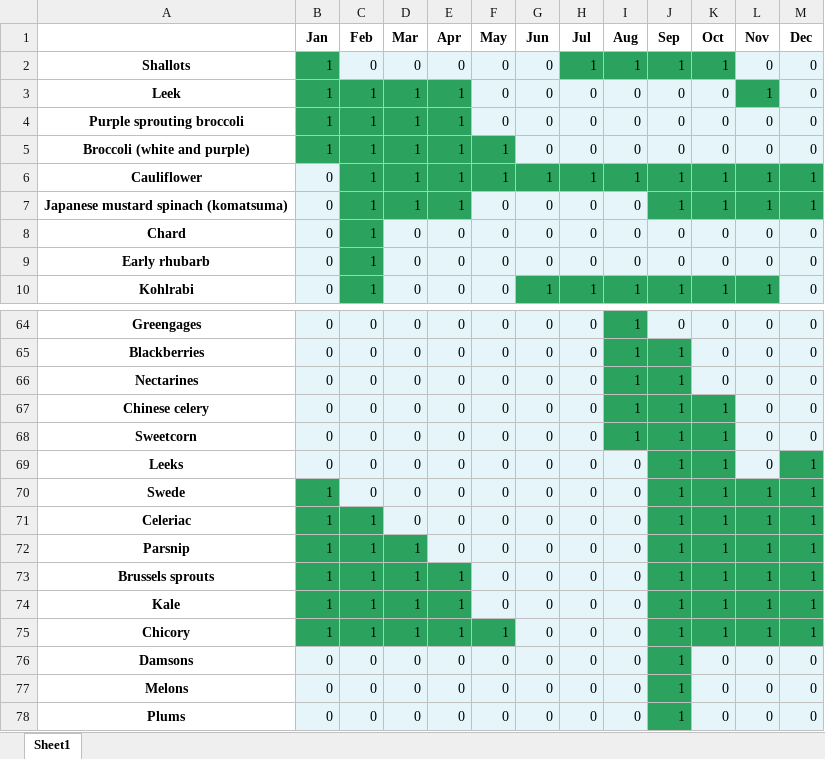
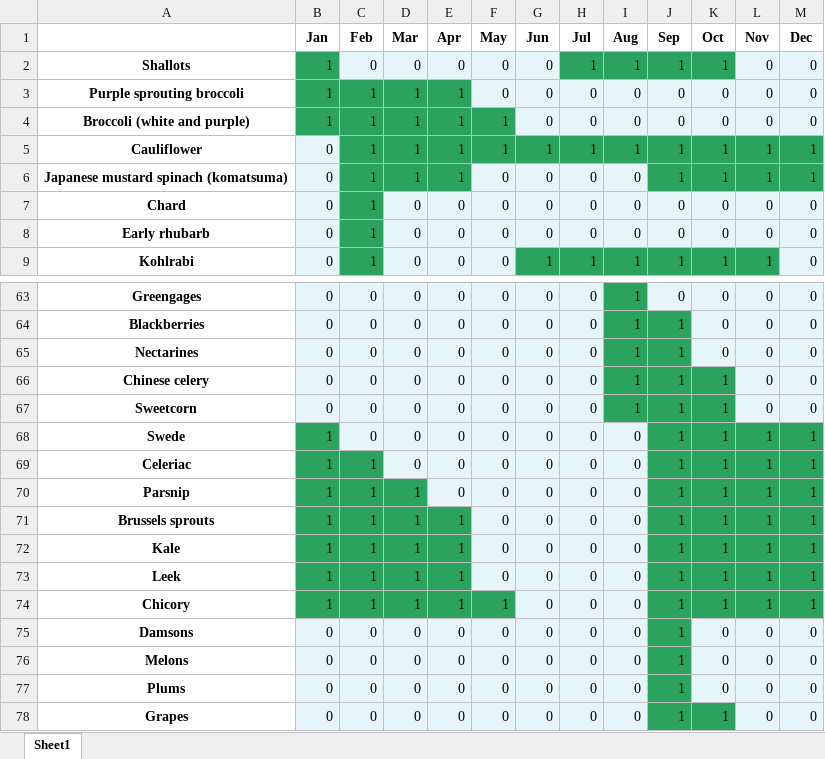
Before and after one commit to mparker2/veg_seasonality, an Excel workbook: howbadarebananas_seasonality.xlsx, sheet Sheet1, drawn as a sheet; only a part is shown, gaps mark what is left out; the shorter side is filled out with more unchanged rows; values as stored, in another font and other column widths than the file's, no borders; removed rows and columns are numbered as before the commit, all else as after; the diff names each change by its address in the sheet, - before the commit and + after, or states it on an @@ line.

Commit message:
fixed leeks!

```diff
--- a/howbadarebananas_seasonality.xlsx (sheet Sheet1)
+++ b/howbadarebananas_seasonality.xlsx (sheet Sheet1)
-row 3: Leek | 1 | 1 | 1 | 1 | 0 | 0 | 0 | 0 | 0 | 0 | 1 | 0
-row 69: Leeks | 0 | 0 | 0 | 0 | 0 | 0 | 0 | 0 | 1 | 1 | 0 | 1
+row 73: Leek | 1 | 1 | 1 | 1 | 0 | 0 | 0 | 0 | 1 | 1 | 1 | 1
```
Also changed, not shown: 2 other files.
